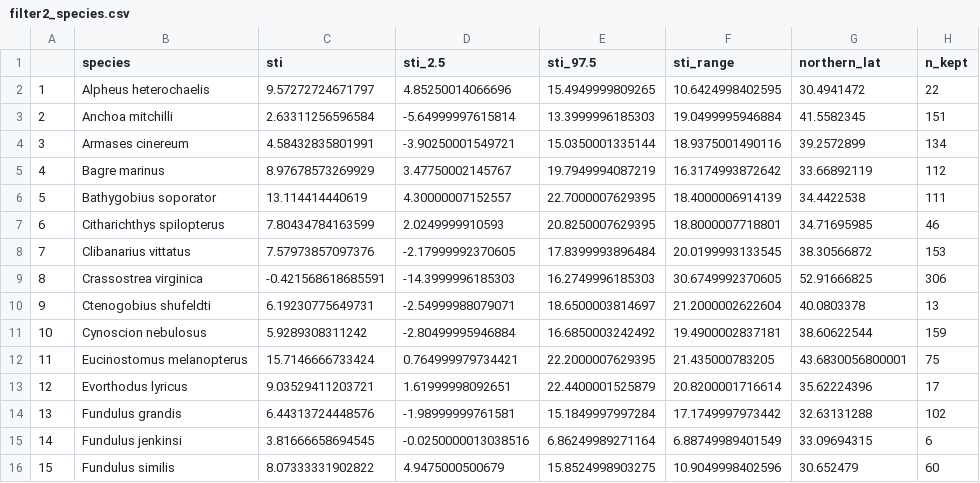
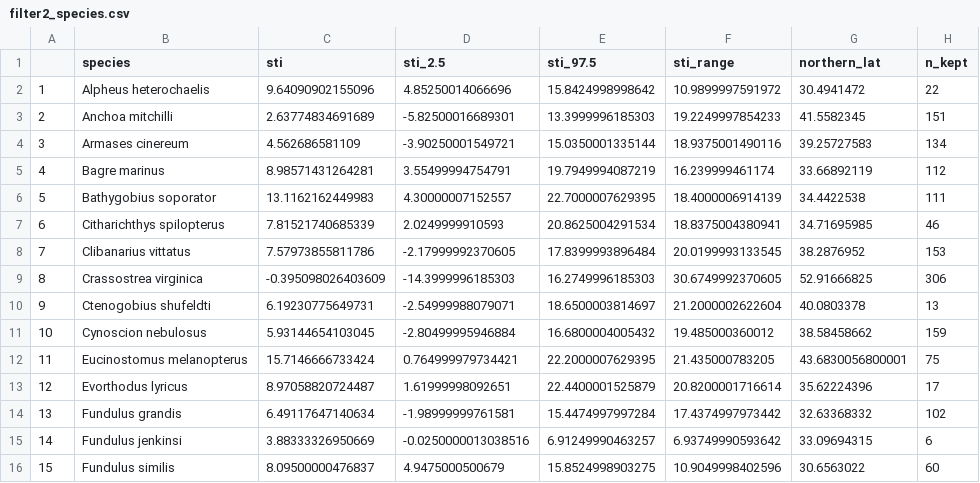
Before and after one commit to heleavitt/species_range_project, a CSV file: outputs/filter2_species.csv, drawn as a sheet; only a part is shown; the diff covers the shown part only; the diff names each change by its address in the sheet, - before the commit and + after, or states it on an @@ line.

```diff
--- a/outputs/filter2_species.csv
+++ b/outputs/filter2_species.csv
-C2 (sti): 9.57272724671797
+C2 (sti): 9.64090902155096
-E2 (sti_97.5): 15.4949999809265
+E2 (sti_97.5): 15.8424998998642
-F2 (sti_range): 10.6424998402595
+F2 (sti_range): 10.9899997591972
-C3 (sti): 2.63311256596584
+C3 (sti): 2.63774834691689
-D3 (sti_2.5): -5.64999997615814
+D3 (sti_2.5): -5.82500016689301
-F3 (sti_range): 19.0499995946884
+F3 (sti_range): 19.2249997854233
-C4 (sti): 4.58432835801991
+C4 (sti): 4.562686581109
-G4 (northern_lat): 39.2572899
+G4 (northern_lat): 39.25727583
-C5 (sti): 8.97678573269929
+C5 (sti): 8.98571431264281
-D5 (sti_2.5): 3.47750002145767
+D5 (sti_2.5): 3.55499994754791
-F5 (sti_range): 16.3174993872642
+F5 (sti_range): 16.239999461174
-C6 (sti): 13.114414440619
+C6 (sti): 13.1162162449983
-C7 (sti): 7.80434784163599
+C7 (sti): 7.81521740685339
-E7 (sti_97.5): 20.8250007629395
+E7 (sti_97.5): 20.8625004291534
-F7 (sti_range): 18.8000007718801
+F7 (sti_range): 18.8375004380941
-C8 (sti): 7.57973857097376
+C8 (sti): 7.57973855811786
-G8 (northern_lat): 38.30566872
+G8 (northern_lat): 38.2876952
-C9 (sti): -0.421568618685591
+C9 (sti): -0.395098026403609
-C11 (sti): 5.9289308311242
+C11 (sti): 5.93144654103045
-E11 (sti_97.5): 16.6850003242492
+E11 (sti_97.5): 16.6800004005432
-F11 (sti_range): 19.4900002837181
+F11 (sti_range): 19.485000360012
-G11 (northern_lat): 38.60622544
+G11 (northern_lat): 38.58458662
-C13 (sti): 9.03529411203721
+C13 (sti): 8.97058820724487
-C14 (sti): 6.44313724448576
+C14 (sti): 6.49117647140634
-E14 (sti_97.5): 15.1849997997284
+E14 (sti_97.5): 15.4474997997284
-F14 (sti_range): 17.1749997973442
+F14 (sti_range): 17.4374997973442
-G14 (northern_lat): 32.63131288
+G14 (northern_lat): 32.63368332
-C15 (sti): 3.81666658694545
+C15 (sti): 3.88333326950669
-E15 (sti_97.5): 6.86249989271164
+E15 (sti_97.5): 6.91249990463257
-F15 (sti_range): 6.88749989401549
+F15 (sti_range): 6.93749990593642
-C16 (sti): 8.07333331902822
+C16 (sti): 8.09500000476837
-G16 (northern_lat): 30.652479
+G16 (northern_lat): 30.6563022
```
Also changed, not shown: 1 removed row, 40 edited cells and row numbers in column A elsewhere in this file, outputs/pivot_all.csv, outputs/pivot_clean.csv, 50 other files.
